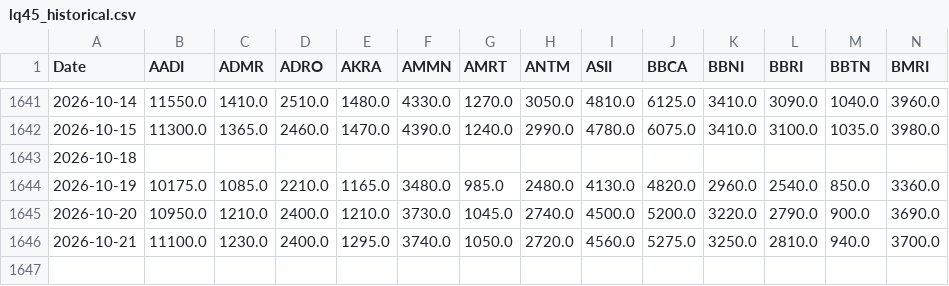
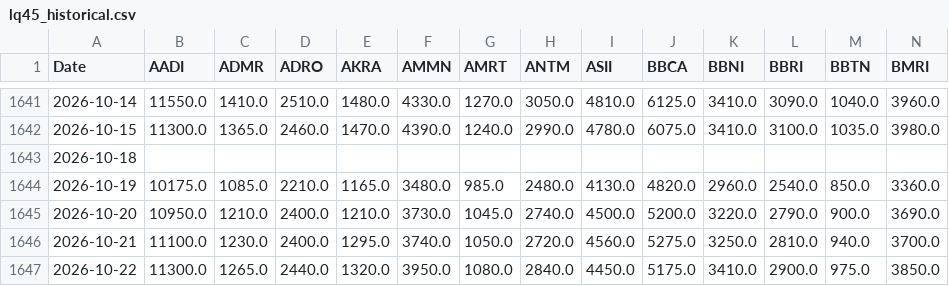
Before and after one commit to GabrielaSugiarto/TrialCapstone, a CSV file: data-scientist/data/lq45_historical.csv, drawn as a sheet; only a part is shown, gaps mark what is left out; rows hold the shown columns only; the diff names each change by its address in the sheet, - before the commit and + after, or states it on an @@ line.

```diff
--- a/data-scientist/data/lq45_historical.csv
+++ b/data-scientist/data/lq45_historical.csv
+row 1647: 2026-10-22 | 11300.0 | 1265.0 | 2440.0 | 1320.0 | 3950.0 | 1080.0 | 2840.0 | 4450.0 | 5175.0 | 3410.0 | 2900.0 | 975.0 | 3850.0
```
